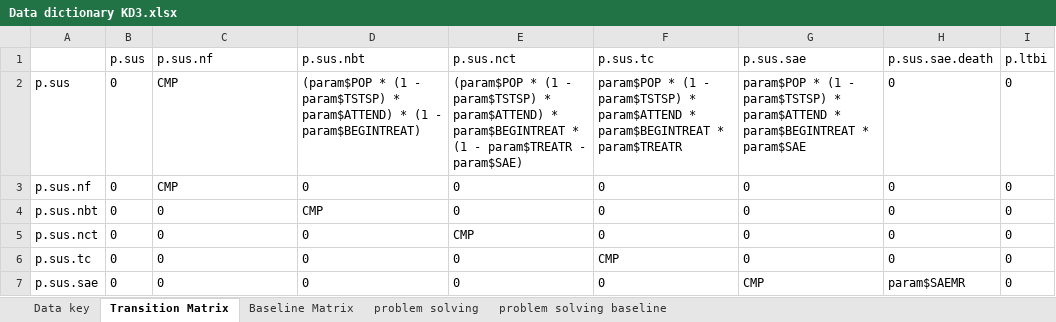
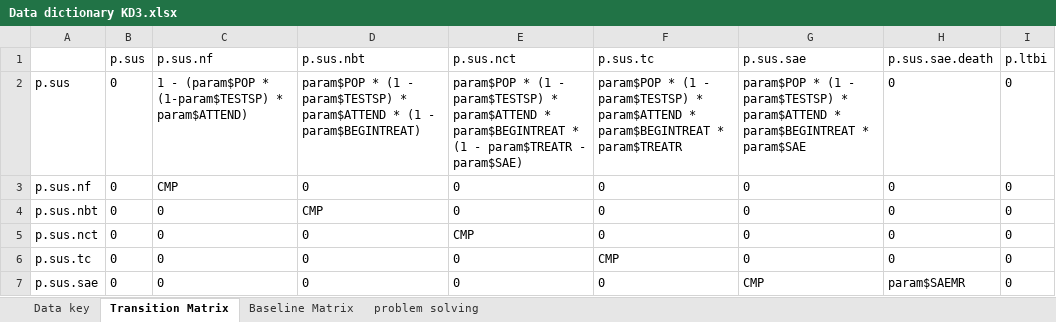
Before and after one commit to AITHM/LTBI-Aust-CEA, an Excel workbook: Data/Data dictionary KD3.xlsx, sheet Transition Matrix, drawn as a sheet; only a part is shown; values as stored, in another font and other column widths than the file's, no borders; the diff covers the shown part only; the diff names each change by its address in the sheet, - before the commit and + after, or states it on an @@ line.

```diff
--- a/Data/Data dictionary KD3.xlsx (sheet Transition Matrix)
+++ b/Data/Data dictionary KD3.xlsx (sheet Transition Matrix)
-sheet tab: problem solving baseline
-C2 (p.sus.nf): CMP
+C2 (p.sus.nf): 1 - (param$POP * (1-param$TESTSP) * param$ATTEND)
-D2 (p.sus.nbt): (param$POP * (1 - param$TSTSP) * param$ATTEND) * (1…
+D2 (p.sus.nbt): param$POP * (1 - param$TESTSP) * param$ATTEND * (1…
-E2 (p.sus.nct): (param$POP * (1 - param$TSTSP) * param$ATTEND) * param$BEGINTREAT…
+E2 (p.sus.nct): param$POP * (1 - param$TESTSP) * param$ATTEND * param$BEGINTREAT…
-F2 (p.sus.tc): …(1 - param$TSTSP) * param$ATTEND…
+F2 (p.sus.tc): …(1 - param$TESTSP) * param$ATTEND…
-G2 (p.sus.sae): …(1 - param$TSTSP) * param$ATTEND…
+G2 (p.sus.sae): …(1 - param$TESTSP) * param$ATTEND…
```
Also changed, not shown: 28 edited cells elsewhere in this sheet, sheet problem solving, sheet Baseline Matrix, formulas that keep their value, 5 other files.
